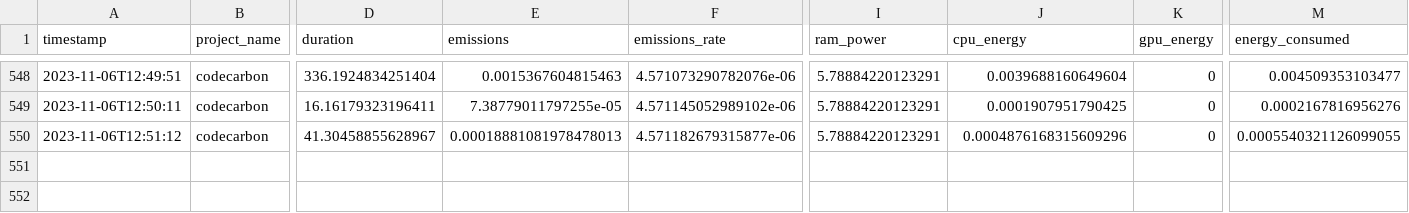
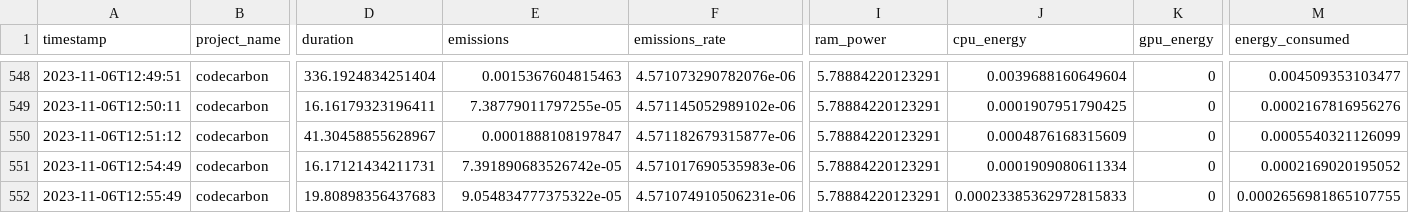
Before and after one commit to ImCirot/Progetto-Tesi, a CSV file: emissions.csv, drawn as a sheet; only a part is shown, gaps mark what is left out; rows hold the shown columns only; the diff names each change by its address in the sheet, - before the commit and + after, or states it on an @@ line.

Commit message:
Updated to last executions

```diff
--- a/emissions.csv
+++ b/emissions.csv
-E550 (emissions): 0.00018881081978478013
+E550 (emissions): 0.0001888108197847
-J550 (cpu_energy): 0.0004876168315609296
+J550 (cpu_energy): 0.0004876168315609
-M550 (energy_consumed): 0.0005540321126099055
+M550 (energy_consumed): 0.0005540321126099
+row 551: 2023-11-06T12:54:49 | codecarbon | 16.17121434211731 | 7.391890683526742e-05 | 4.571017690535983e-06 | 5.78884220123291 | 0.0001909080611334 | 0 | 0.0002169020195052
+row 552: 2023-11-06T12:55:49 | codecarbon | 19.80898356437683 | 9.054834777375322e-05 | 4.571074910506231e-06 | 5.78884220123291 | 0.00023385362972815833 | 0 | 0.0002656981865107755
```
